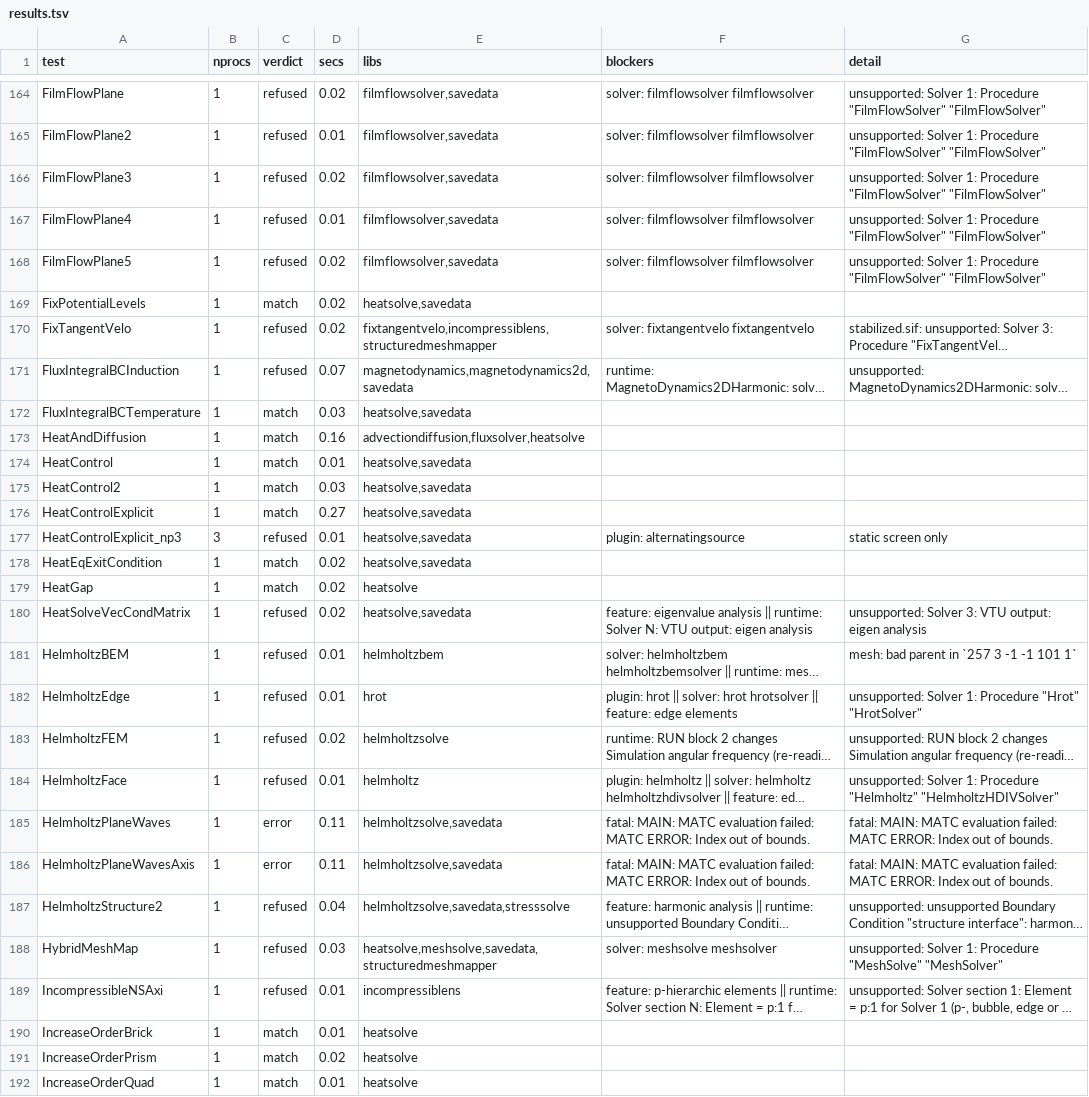
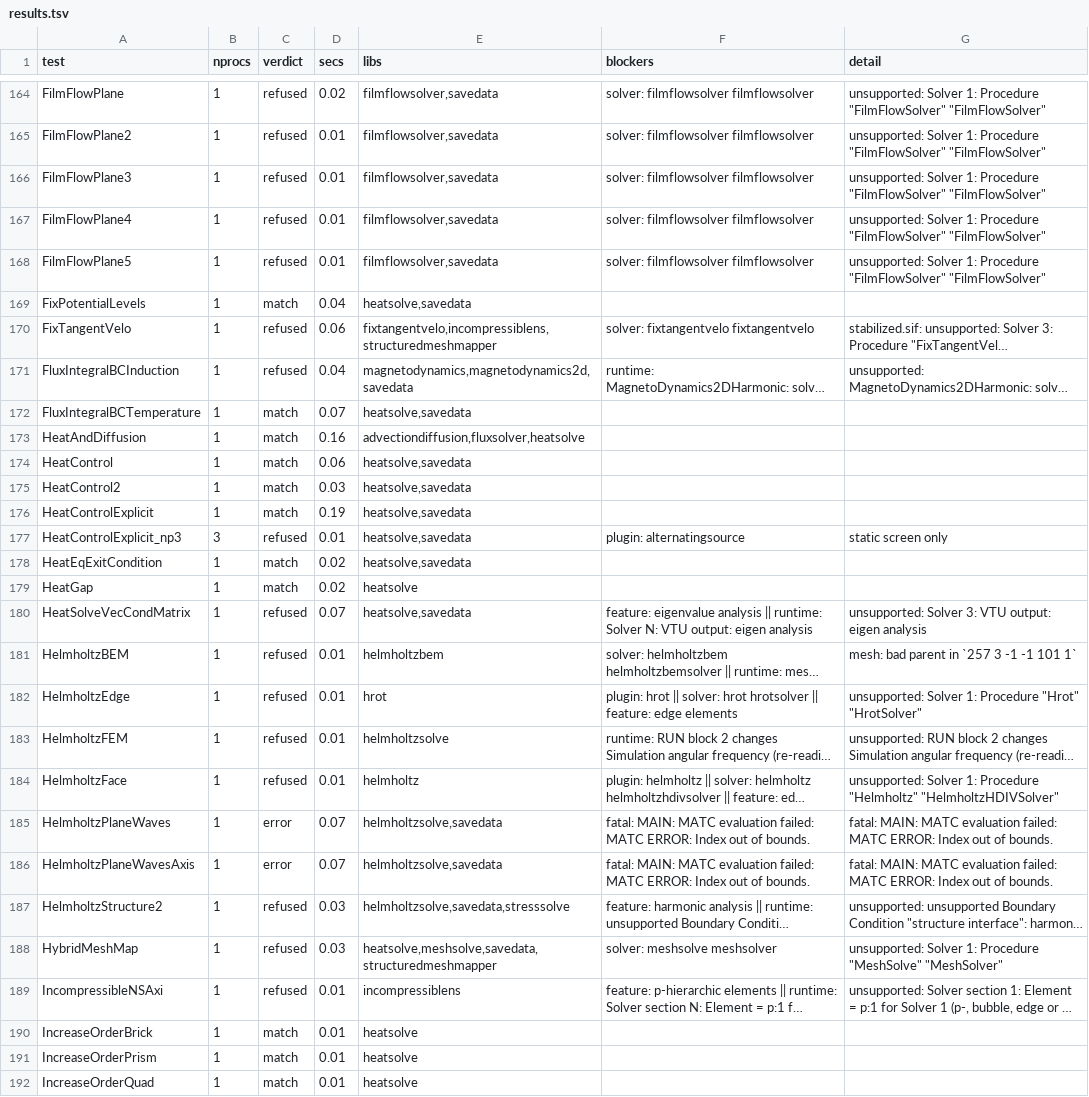
Before and after one commit to John-Cusack/elmer-rust, a TSV file: native/elmer-coverage/results.tsv, drawn as a sheet; only a part is shown, gaps mark what is left out; long unchanged cells end in …; the diff covers the shown part only; the diff names each change by its address in the sheet, - before the commit and + after, or states it on an @@ line.

```diff
--- a/native/elmer-coverage/results.tsv
+++ b/native/elmer-coverage/results.tsv
-D166 (secs): 0.02
+D166 (secs): 0.01
-D168 (secs): 0.02
+D168 (secs): 0.01
-D169 (secs): 0.02
+D169 (secs): 0.04
-D170 (secs): 0.02
+D170 (secs): 0.06
-D171 (secs): 0.07
+D171 (secs): 0.04
-D172 (secs): 0.03
+D172 (secs): 0.07
-D174 (secs): 0.01
+D174 (secs): 0.06
-D176 (secs): 0.27
+D176 (secs): 0.19
-D180 (secs): 0.02
+D180 (secs): 0.07
-D183 (secs): 0.02
+D183 (secs): 0.01
-D185:D186 (secs): 0.11
+D185:D186 (secs): 0.07
-D187 (secs): 0.04
+D187 (secs): 0.03
-D191 (secs): 0.02
+D191 (secs): 0.01
```
Also changed, not shown: 129 edited cells elsewhere in this file, 1 other file.
